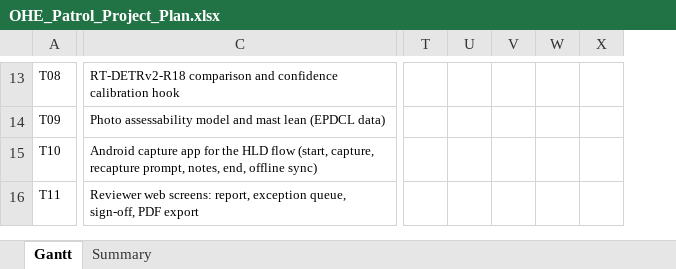
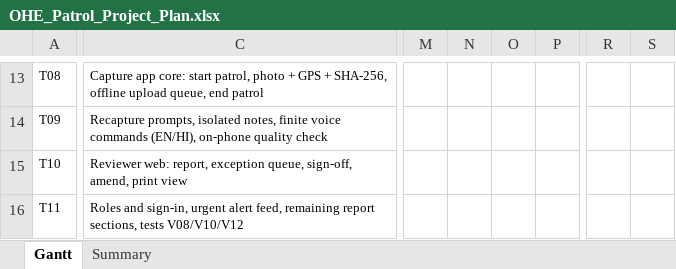
Before and after one commit to dhruvv2112-coder/railway-visual-inspection-beta, an Excel workbook: docs/OHE_Patrol_Project_Plan.xlsx, sheet Gantt, drawn as a sheet; only a part is shown, gaps mark what is left out; values as stored, in another font and other column widths than the file's, no borders; conditional formats not drawn; removed rows and columns are numbered as before the commit, all else as after; the diff covers the shown part only; the diff names each change by its address in the sheet, - before the commit and + after, or states it on an @@ line.

```diff
--- a/docs/OHE_Patrol_Project_Plan.xlsx (sheet Gantt)
+++ b/docs/OHE_Patrol_Project_Plan.xlsx (sheet Gantt)
-column C, rows 13-16: RT-DETRv2-R18 comparison and confidence calibration hook | Photo assessability model and mast lean (EPDCL data) | Android capture app for the HLD flow (start, capture, recapture prompt, notes, end, offline sync) | Reviewer web screens: report, exception queue, sign-off, PDF export
+column C, rows 13-16: Capture app core: start patrol, photo + GPS + SHA-256, offline upload queue, end patrol | Recapture prompts, isolated notes, finite voice commands (EN/HI), on-phone quality check | Reviewer web: report, exception queue, sign-off, amend, print view | Roles and sign-in, urgent alert feed, remaining report sections, tests V08/V10/V12
+column M, empty
+column N, empty
+column O, empty
+column P, empty
+column R, empty
+column S, empty
-column T, empty
-column U, empty
-column V, empty
-column W, empty
-column X, empty
```
Also changed, not shown: 1 added row, 2 removed rows, 7 removed columns and 137 edited cells elsewhere in this sheet, sheet Summary, formulas that keep their value.
